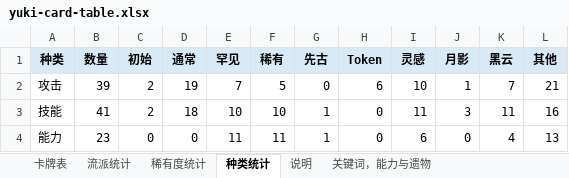
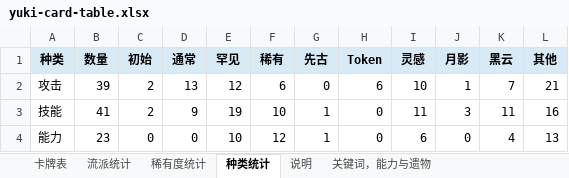
Before and after one commit to happyone13/YukiMod-sts2, an Excel workbook: docs/yuki-card-table.xlsx, sheet 种类统计, drawn as a sheet; values as stored, in another font and other column widths than the file's, no borders; the diff names each change by its address in the sheet, - before the commit and + after, or states it on an @@ line.

```diff
--- a/docs/yuki-card-table.xlsx (sheet 种类统计)
+++ b/docs/yuki-card-table.xlsx (sheet 种类统计)
-D2 (通常): 19
+D2 (通常): 13
-E2 (罕见): 7
+E2 (罕见): 12
-F2 (稀有): 5
+F2 (稀有): 6
-D3 (通常): 18
+D3 (通常): 9
-E3 (罕见): 10
+E3 (罕见): 19
-E4 (罕见): 11
+E4 (罕见): 10
-F4 (稀有): 11
+F4 (稀有): 12
```
Also changed, not shown: sheet 卡牌表, sheet 稀有度统计, sheet 流派统计, 32 other files.
